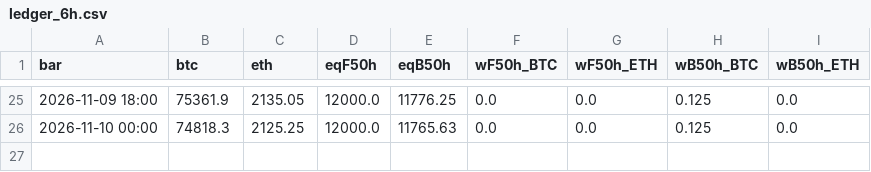
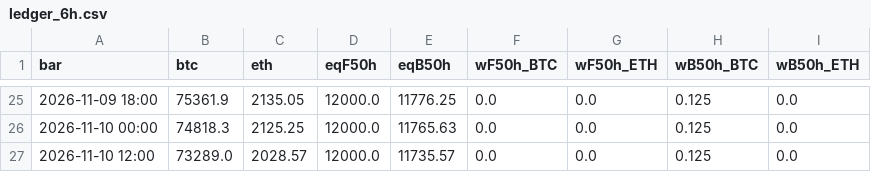
Before and after one commit to rotaservllc/md-trading-dashboard, a CSV file: crypto/ledger_6h.csv, drawn as a sheet; only a part is shown, gaps mark what is left out.

Commit message:
crypto 6h mark 2026-11-10T19

```diff
--- a/crypto/ledger_6h.csv
+++ b/crypto/ledger_6h.csv
@@ -26 +26,2 @@ bar,btc,eth,eqF50h,eqB50h,wF50h_BTC,wF50h_ETH,wB50h_BTC,wB50h_ETH
 2026-11-10 00:00,74818.3,2125.25,12000.0,11765.63,0.0,0.0,0.125,0.0
+2026-11-10 12:00,73289.0,2028.57,12000.0,11735.57,0.0,0.0,0.125,0.0
```
Also changed, not shown: 1 other file.
